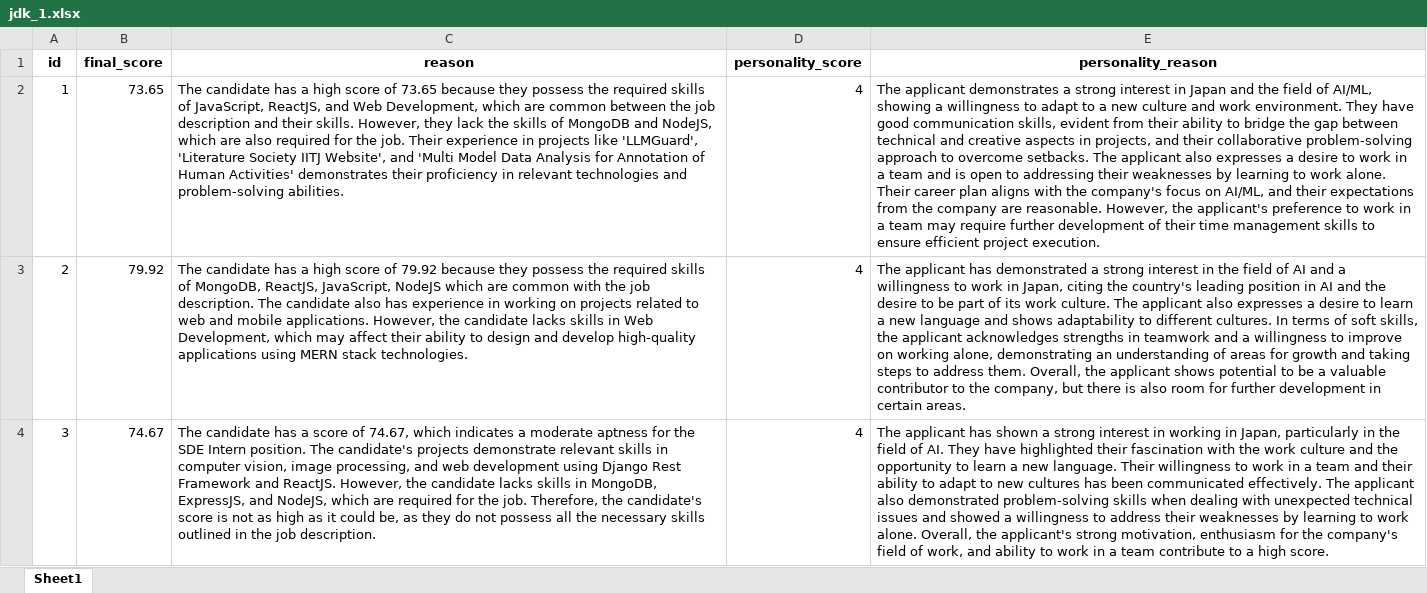
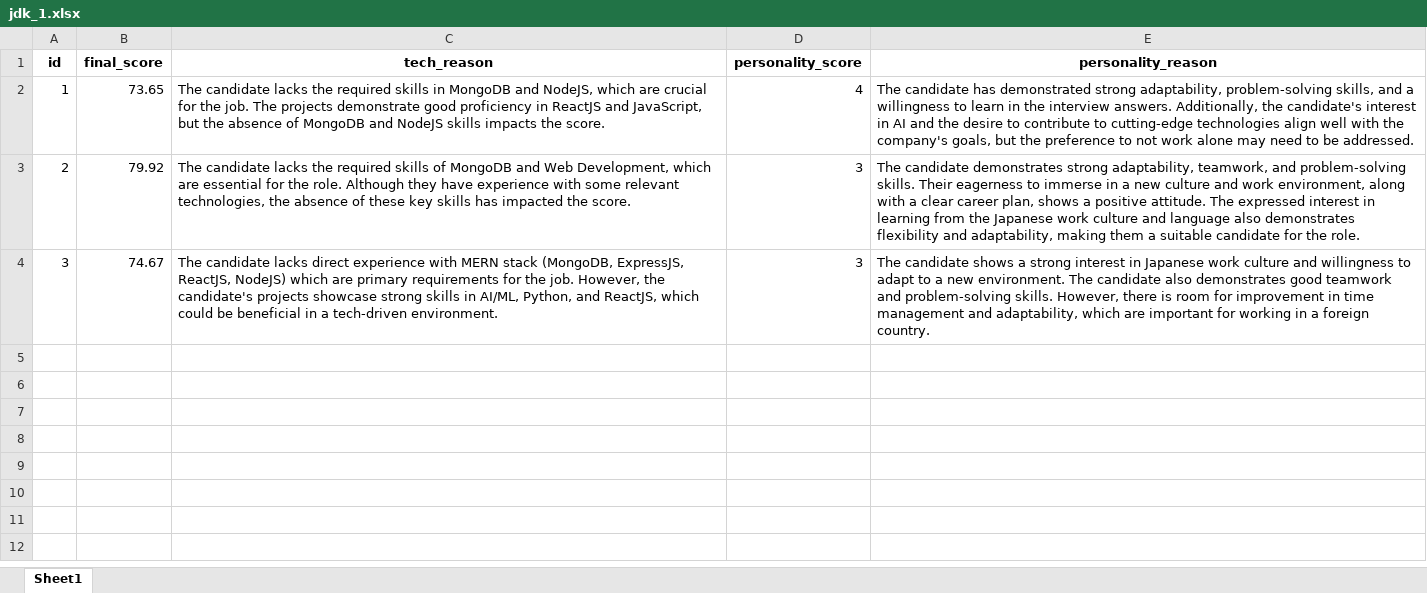
Before and after one commit to Shubh-Goyal-07/resume_matching, an Excel workbook: main/results/jdk_1.xlsx, sheet Sheet1, drawn as a sheet; values as stored, in another font and other column widths than the file's, no borders; the diff names each change by its address in the sheet, - before the commit and + after, or states it on an @@ line.

Commit message:
changes the soft skills input type and the reasoning chain

```diff
--- a/main/results/jdk_1.xlsx (sheet Sheet1)
+++ b/main/results/jdk_1.xlsx (sheet Sheet1)
-C1: reason
+C1: tech_reason
-C2 (tech_reason): The candidate has a high score of 73.65 because they possess the required skills of JavaScript, ReactJS, and Web Development, which are common between the job description and their skills. However, they lack the skills of MongoDB and NodeJS, which are also required for the job. Their experience in projects like 'LLMGuard', 'Literature Society IITJ Website', and 'Multi Model Data Analysis for Annotation of Human Activities' demonstrates their proficiency in relevant technologies and problem-solving abilities.
+C2 (tech_reason): The candidate lacks the required skills in MongoDB and NodeJS, which are crucial for the job. The projects demonstrate good proficiency in ReactJS and JavaScript, but the absence of MongoDB and NodeJS skills impacts the score.
-E2 (personality_reason): The applicant demonstrates a strong interest in Japan and the field of AI/ML, showing a willingness to adapt to a new culture and work environment. They have good communication skills, evident from their ability to bridge the gap between technical and creative aspects in projects, and their collaborative problem-solving approach to overcome setbacks. The applicant also expresses a desire to work in a team and is open to addressing their weaknesses by learning to work alone. Their career plan aligns with the company's focus on AI/ML, and their expectations from the company are reasonable. However, the applicant's preference to work in a team may require further development of their time management skills to ensure efficient project execution.
+E2 (personality_reason): The candidate has demonstrated strong adaptability, problem-solving skills, and a willingness to learn in the interview answers. Additionally, the candidate's interest in AI and the desire to contribute to cutting-edge technologies align well with the company's goals, but the preference to not work alone may need to be addressed.
-C3 (tech_reason): The candidate has a high score of 79.92 because they possess the required skills of MongoDB, ReactJS, JavaScript, NodeJS which are common with the job description. The candidate also has experience in working on projects related to web and mobile applications. However, the candidate lacks skills in Web Development, which may affect their ability to design and develop high-quality applications using MERN stack technologies.
+C3 (tech_reason): The candidate lacks the required skills of MongoDB and Web Development, which are essential for the role. Although they have experience with some relevant technologies, the absence of these key skills has impacted the score.
-D3:D4 (personality_score): 4
+D3:D4 (personality_score): 3
-E3 (personality_reason): The applicant has demonstrated a strong interest in the field of AI and a willingness to work in Japan, citing the country's leading position in AI and the desire to be part of its work culture. The applicant also expresses a desire to learn a new language and shows adaptability to different cultures. In terms of soft skills, the applicant acknowledges strengths in teamwork and a willingness to improve on working alone, demonstrating an understanding of areas for growth and taking steps to address them. Overall, the applicant shows potential to be a valuable contributor to the company, but there is also room for further development in certain areas.
+E3 (personality_reason): The candidate demonstrates strong adaptability, teamwork, and problem-solving skills. Their eagerness to immerse in a new culture and work environment, along with a clear career plan, shows a positive attitude. The expressed interest in learning from the Japanese work culture and language also demonstrates flexibility and adaptability, making them a suitable candidate for the role.
-C4 (tech_reason): The candidate has a score of 74.67, which indicates a moderate aptness for the SDE Intern position. The candidate's projects demonstrate relevant skills in computer vision, image processing, and web development using Django Rest Framework and ReactJS. However, the candidate lacks skills in MongoDB, ExpressJS, and NodeJS, which are required for the job. Therefore, the candidate's score is not as high as it could be, as they do not possess all the necessary skills outlined in the job description.
+C4 (tech_reason): The candidate lacks direct experience with MERN stack (MongoDB, ExpressJS, ReactJS, NodeJS) which are primary requirements for the job. However, the candidate's projects showcase strong skills in AI/ML, Python, and ReactJS, which could be beneficial in a tech-driven environment.
-E4 (personality_reason): The applicant has shown a strong interest in working in Japan, particularly in the field of AI. They have highlighted their fascination with the work culture and the opportunity to learn a new language. Their willingness to work in a team and their ability to adapt to new cultures has been communicated effectively. The applicant also demonstrated problem-solving skills when dealing with unexpected technical issues and showed a willingness to address their weaknesses by learning to work alone. Overall, the applicant's strong motivation, enthusiasm for the company's field of work, and ability to work in a team contribute to a high score.
+E4 (personality_reason): The candidate shows a strong interest in Japanese work culture and willingness to adapt to a new environment. The candidate also demonstrates good teamwork and problem-solving skills. However, there is room for improvement in time management and adaptability, which are important for working in a foreign country.
```
Also changed, not shown: main/results/1.xlsx, main/results/2.xlsx, 11 other files.
